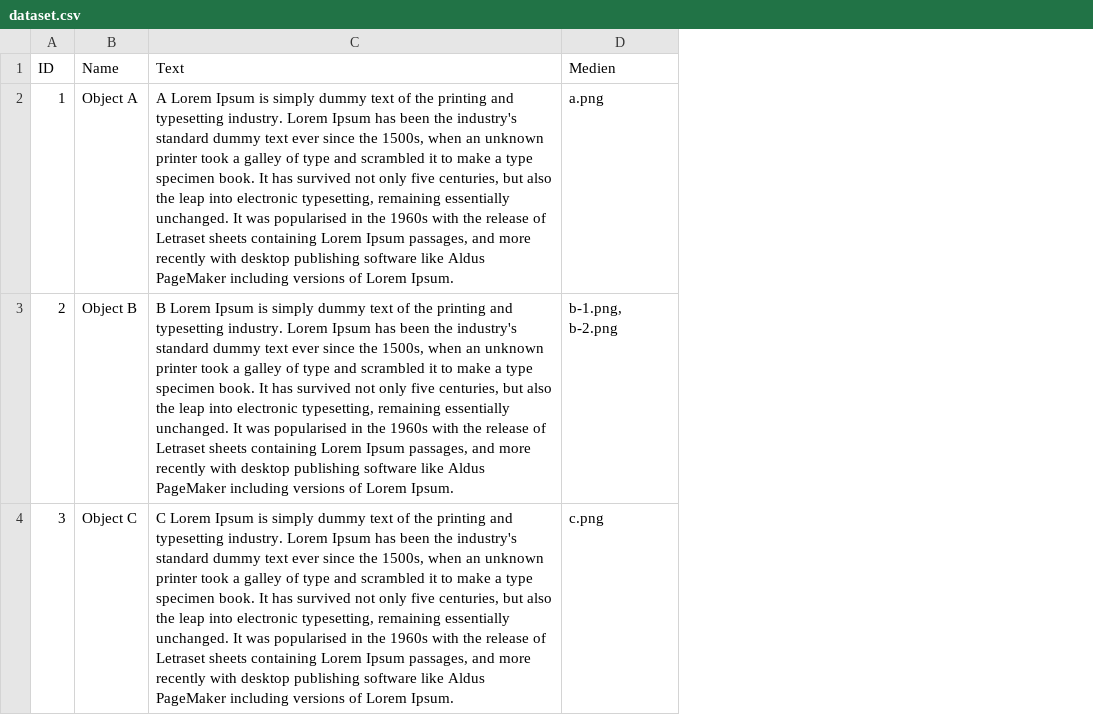
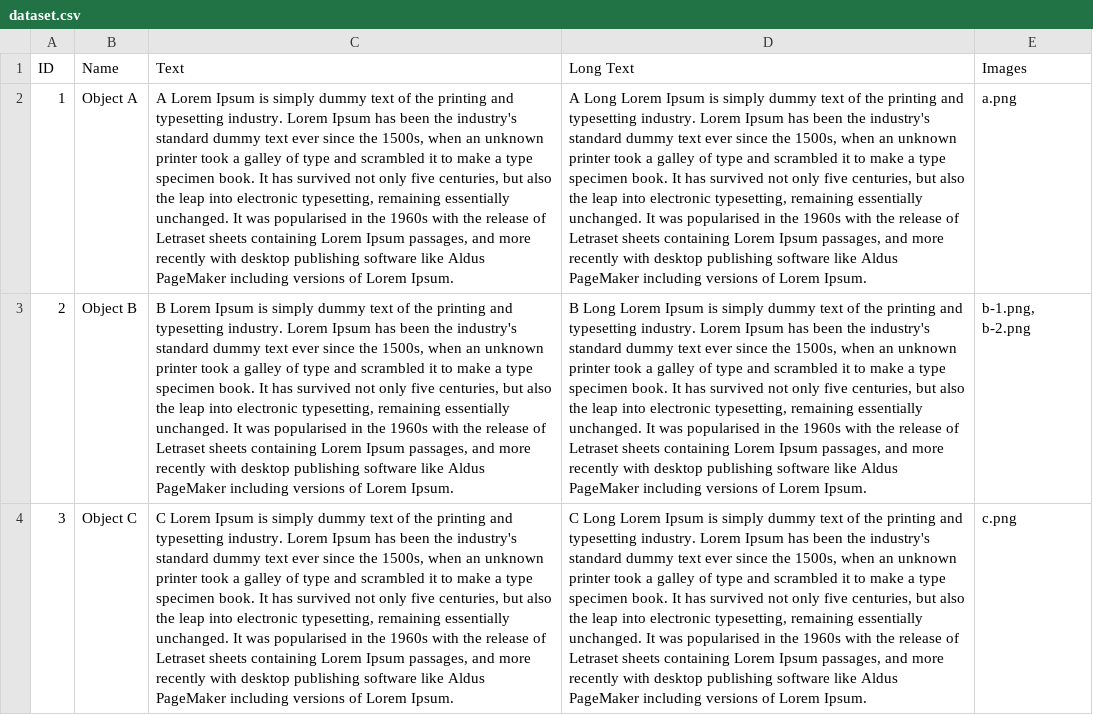
Before and after one commit to fhnw-students/mariastein-ionic, a CSV file: www/data/dataset.csv, drawn as a sheet; addresses are those after the commit; the diff names each change by its address in the sheet, - before the commit and + after, or states it on an @@ line.

```diff
--- a/www/data/dataset.csv
+++ b/www/data/dataset.csv
+column D (Long Text), rows 2-4: A Long Lorem Ipsum is simply dummy text of the printing and typesetting industry. Lorem Ipsum has been the industry's standard dummy text ever since the 1500s, when an unknown printer took a galley of type and scrambled it to make a type specimen book. It has survived not only five centuries, but also the leap into electronic typesetting, remaining essentially unchanged. It was popularised in the 1960s with the release of Letraset sheets containing Lorem Ipsum passages, and more recently with desktop publishing software like Aldus PageMaker including versions of Lorem Ipsum. | B Long Lorem Ipsum is simply dummy text of the printing and typesetting industry. Lorem Ipsum has been the industry's standard dummy text ever since the 1500s, when an unknown printer took a galley of type and scrambled it to make a type specimen book. It has survived not only five centuries, but also the leap into electronic typesetting, remaining essentially unchanged. It was popularised in the 1960s with the release of Letraset sheets containing Lorem Ipsum passages, and more recently with desktop publishing software like Aldus PageMaker including versions of Lorem Ipsum. | C Long Lorem Ipsum is simply dummy text of the printing and typesetting industry. Lorem Ipsum has been the industry's standard dummy text ever since the 1500s, when an unknown printer took a galley of type and scrambled it to make a type specimen book. It has survived not only five centuries, but also the leap into electronic typesetting, remaining essentially unchanged. It was popularised in the 1960s with the release of Letraset sheets containing Lorem Ipsum passages, and more recently with desktop publishing software like Aldus PageMaker including versions of Lorem Ipsum.
-E1: Medien
+E1: Images
```
Also changed, not shown: 12 other files.
